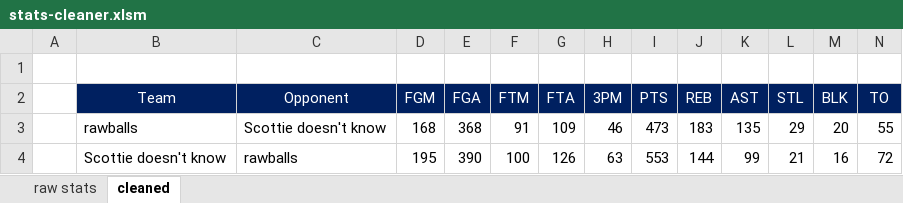
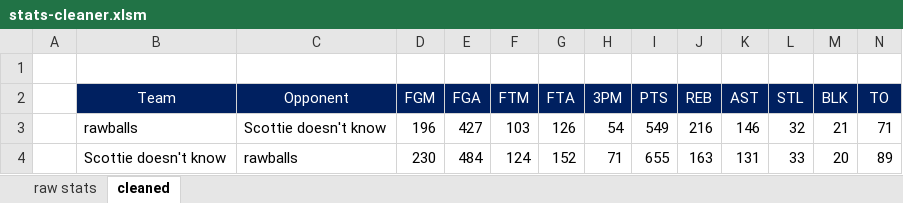
Before and after one commit to robolsmath/public-data, an Excel workbook: nbafantasy-data/stats-cleaner.xlsm, sheet cleaned, drawn as a sheet; only a part is shown; values as stored, in another font and other column widths than the file's, no borders; the diff covers the shown part only; the diff names each change by its address in the sheet, - before the commit and + after, or states it on an @@ line.

```diff
--- a/nbafantasy-data/stats-cleaner.xlsm (sheet cleaned)
+++ b/nbafantasy-data/stats-cleaner.xlsm (sheet cleaned)
-D3 (FGM): 168
+D3 (FGM): 196
-E3 (FGA): 368
+E3 (FGA): 427
-F3 (FTM): 91
+F3 (FTM): 103
-G3 (FTA): 109
+G3 (FTA): 126
-H3 (3PM): 46
+H3 (3PM): 54
-I3 (PTS): 473
+I3 (PTS): 549
-J3 (REB): 183
+J3 (REB): 216
-K3 (AST): 135
+K3 (AST): 146
-L3 (STL): 29
+L3 (STL): 32
-M3 (BLK): 20
+M3 (BLK): 21
-N3 (TO): 55
+N3 (TO): 71
-D4 (FGM): 195
+D4 (FGM): 230
-E4 (FGA): 390
+E4 (FGA): 484
-F4 (FTM): 100
+F4 (FTM): 124
-G4 (FTA): 126
+G4 (FTA): 152
-H4 (3PM): 63
+H4 (3PM): 71
-I4 (PTS): 553
+I4 (PTS): 655
-J4 (REB): 144
+J4 (REB): 163
-K4 (AST): 99
+K4 (AST): 131
-L4 (STL): 21
+L4 (STL): 33
-M4 (BLK): 16
+M4 (BLK): 20
-N4 (TO): 72
+N4 (TO): 89
```
Also changed, not shown: 2 added rows, 2 removed rows and 87 edited cells elsewhere in this sheet, sheet raw stats, formulas that keep their value, 1 other file.
